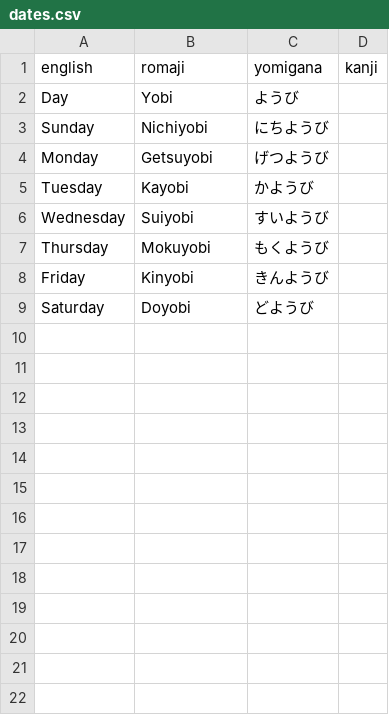
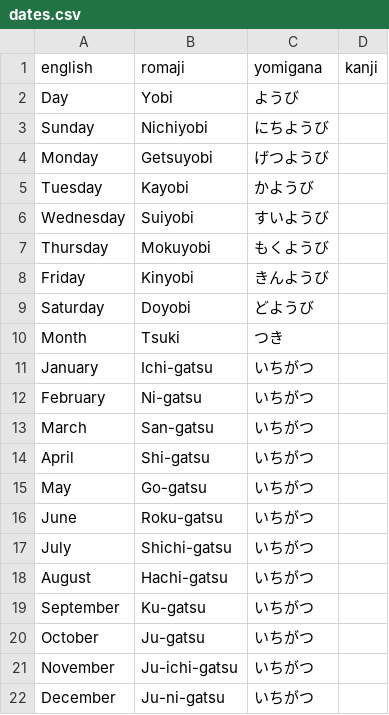
Before and after one commit to dKvale/japanese, a CSV file: vocab/dates.csv, drawn as a sheet; the diff names each change by its address in the sheet, - before the commit and + after, or states it on an @@ line.

Commit message:
add months

```diff
--- a/vocab/dates.csv
+++ b/vocab/dates.csv
+row 10: Month | Tsuki | つき
+row 11: January | Ichi-gatsu | いちがつ
+row 12: February | Ni-gatsu | いちがつ
+row 13: March | San-gatsu | いちがつ
+row 14: April | Shi-gatsu | いちがつ
+row 15: May | Go-gatsu | いちがつ
+row 16: June | Roku-gatsu | いちがつ
+row 17: July | Shichi-gatsu | いちがつ
+row 18: August | Hachi-gatsu | いちがつ
+row 19: September | Ku-gatsu | いちがつ
+row 20: October | Ju-gatsu | いちがつ
+row 21: November | Ju-ichi-gatsu | いちがつ
+row 22: December | Ju-ni-gatsu | いちがつ
```
